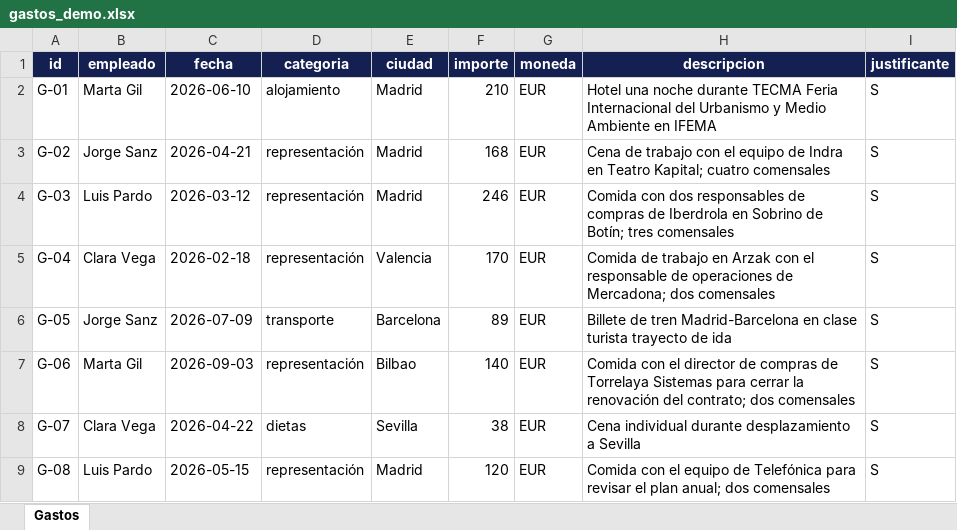
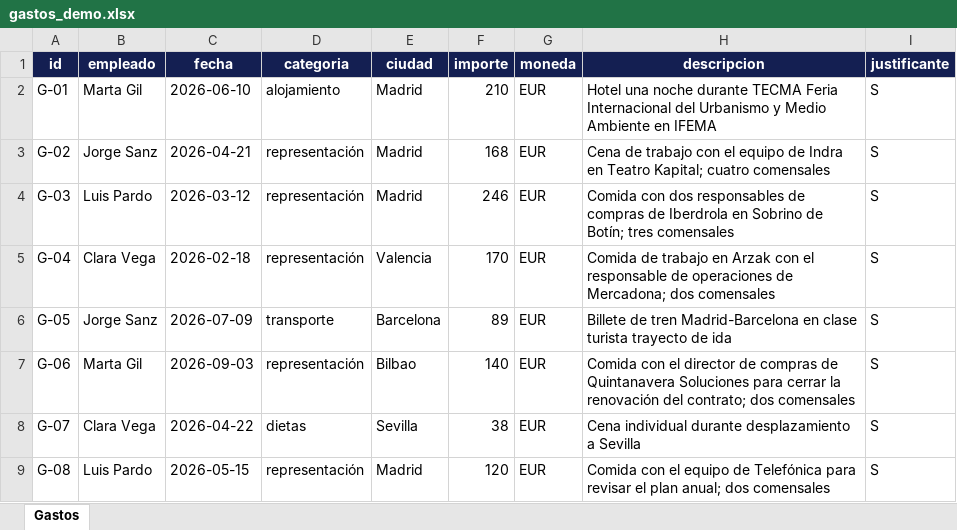
Before and after one commit to Lrvrs/Agente-control-de-gastos, an Excel workbook: datos/gastos_demo.xlsx, sheet Gastos, drawn as a sheet; values as stored, in another font and other column widths than the file's, no borders; the diff names each change by its address in the sheet, - before the commit and + after, or states it on an @@ line.

```diff
--- a/datos/gastos_demo.xlsx (sheet Gastos)
+++ b/datos/gastos_demo.xlsx (sheet Gastos)
-H7 (descripcion): …compras de Torrelaya Sistemas para cerrar…
+H7 (descripcion): …compras de Quintanavera Soluciones para cerrar…
```
Also changed, not shown: 1 other file.
